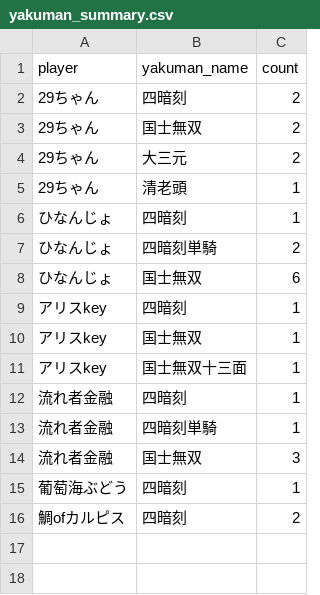
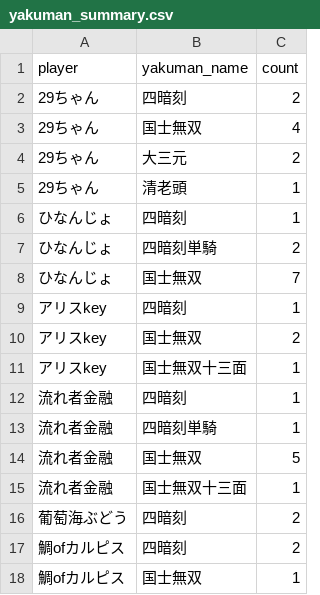
Before and after one commit to saint-chinu/majsoul-league, a CSV file: yakuman_summary.csv, drawn as a sheet.

```diff
--- a/yakuman_summary.csv
+++ b/yakuman_summary.csv
@@ -2,3 +2,3 @@
 29ちゃん,四暗刻,2
-29ちゃん,国士無双,2
+29ちゃん,国士無双,4
 29ちゃん,大三元,2
@@ -7,5 +7,5 @@
 ひなんじょ,四暗刻単騎,2
-ひなんじょ,国士無双,6
+ひなんじょ,国士無双,7
 アリスkey,四暗刻,1
-アリスkey,国士無双,1
+アリスkey,国士無双,2
 アリスkey,国士無双十三面,1
@@ -13,4 +13,6 @@
 流れ者金融,四暗刻単騎,1
-流れ者金融,国士無双,3
-葡萄海ぶどう,四暗刻,1
+流れ者金融,国士無双,5
+流れ者金融,国士無双十三面,1
+葡萄海ぶどう,四暗刻,2
 鯛ofカルピス,四暗刻,2
+鯛ofカルピス,国士無双,1
```
Also changed, not shown: summary.csv, yakuman_details.csv, 2 other files.
